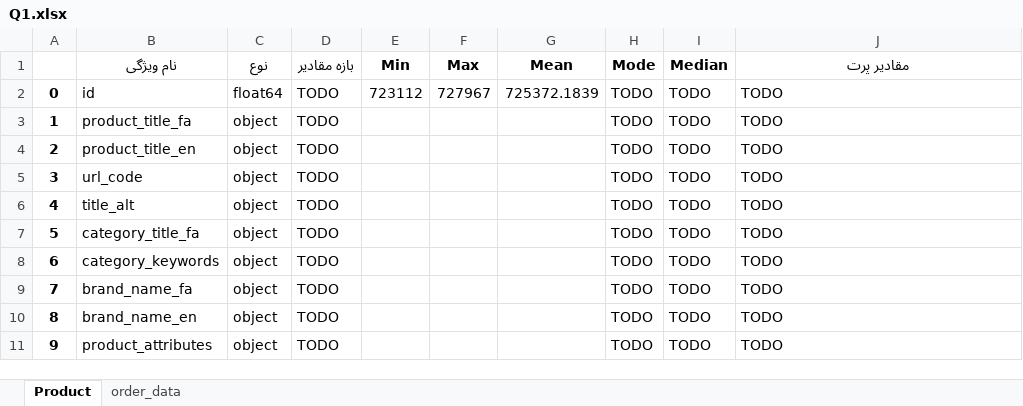
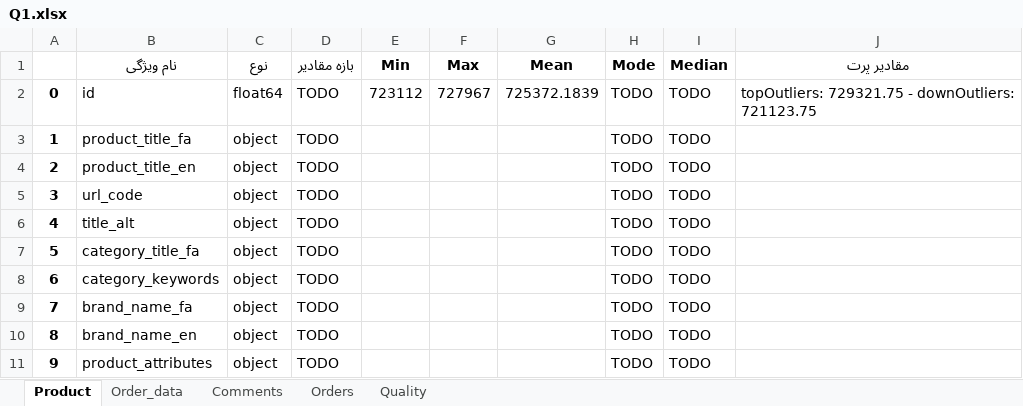
Before and after one commit to nahbos/Data-Mining-on-DigiKala-datasets, an Excel workbook: Q1.xlsx, sheet Product, drawn as a sheet; values as stored, in another font and other column widths than the file's, no borders; the diff names each change by its address in the sheet, - before the commit and + after, or states it on an @@ line.

```diff
--- a/Q1.xlsx (sheet Product)
+++ b/Q1.xlsx (sheet Product)
-sheet tab: order_data
+sheet tab: Order_data
+sheet tab: Comments
+sheet tab: Orders
+sheet tab: Quality
-J2 (مقادیر پرت): TODO
+J2 (مقادیر پرت): topOutliers: 729321.75 - downOutliers: 721123.75
-J3:J11 (مقادیر پرت): TODO
+J3:J11 (مقادیر پرت): (empty)
```
Also changed, not shown: sheet Order_data, 1 other file.
